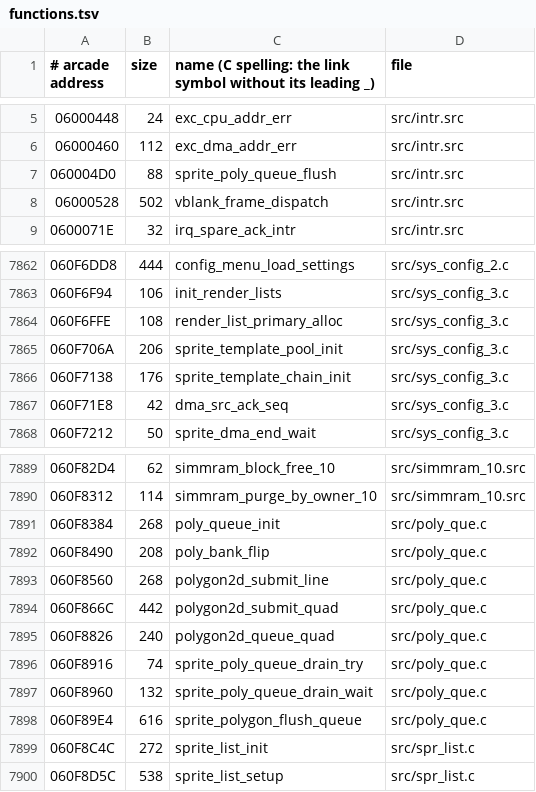
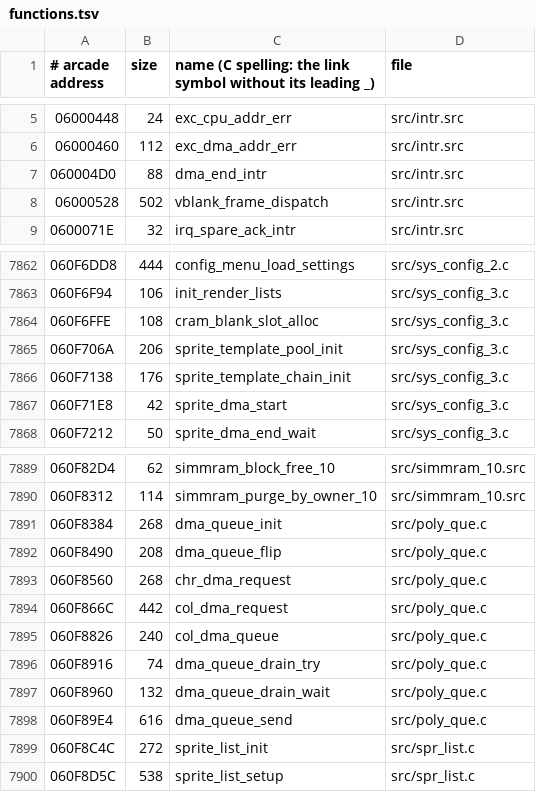
Before and after one commit to gibletto/sfIII2-cps3-decomp, a TSV file: functions.tsv, drawn as a sheet; only a part is shown, gaps mark what is left out.

Commit message:
Character DMA and colour DMA names for the poly_que.c queue, sprite list DMA start, unused PS2 types removed

```diff
--- a/functions.tsv
+++ b/functions.tsv
@@ -6,3 +6,3 @@
 06000460	112	exc_dma_addr_err	src/intr.src
-060004D0	88	sprite_poly_queue_flush	src/intr.src
+060004D0	88	dma_end_intr	src/intr.src
 06000528	502	vblank_frame_dispatch	src/intr.src
@@ -7863,6 +7863,6 @@
 060F6F94	106	init_render_lists	src/sys_config_3.c
-060F6FFE	108	render_list_primary_alloc	src/sys_config_3.c
+060F6FFE	108	cram_blank_slot_alloc	src/sys_config_3.c
 060F706A	206	sprite_template_pool_init	src/sys_config_3.c
 060F7138	176	sprite_template_chain_init	src/sys_config_3.c
-060F71E8	42	dma_src_ack_seq	src/sys_config_3.c
+060F71E8	42	sprite_dma_start	src/sys_config_3.c
 060F7212	50	sprite_dma_end_wait	src/sys_config_3.c
@@ -7890,10 +7890,10 @@
 060F8312	114	simmram_purge_by_owner_10	src/simmram_10.src
-060F8384	268	poly_queue_init	src/poly_que.c
-060F8490	208	poly_bank_flip	src/poly_que.c
-060F8560	268	polygon2d_submit_line	src/poly_que.c
-060F866C	442	polygon2d_submit_quad	src/poly_que.c
-060F8826	240	polygon2d_queue_quad	src/poly_que.c
-060F8916	74	sprite_poly_queue_drain_try	src/poly_que.c
-060F8960	132	sprite_poly_queue_drain_wait	src/poly_que.c
-060F89E4	616	sprite_polygon_flush_queue	src/poly_que.c
+060F8384	268	dma_queue_init	src/poly_que.c
+060F8490	208	dma_queue_flip	src/poly_que.c
+060F8560	268	chr_dma_request	src/poly_que.c
+060F866C	442	col_dma_request	src/poly_que.c
+060F8826	240	col_dma_queue	src/poly_que.c
+060F8916	74	dma_queue_drain_try	src/poly_que.c
+060F8960	132	dma_queue_drain_wait	src/poly_que.c
+060F89E4	616	dma_queue_send	src/poly_que.c
 060F8C4C	272	sprite_list_init	src/spr_list.c
```
Also changed, not shown: 22 other files.
